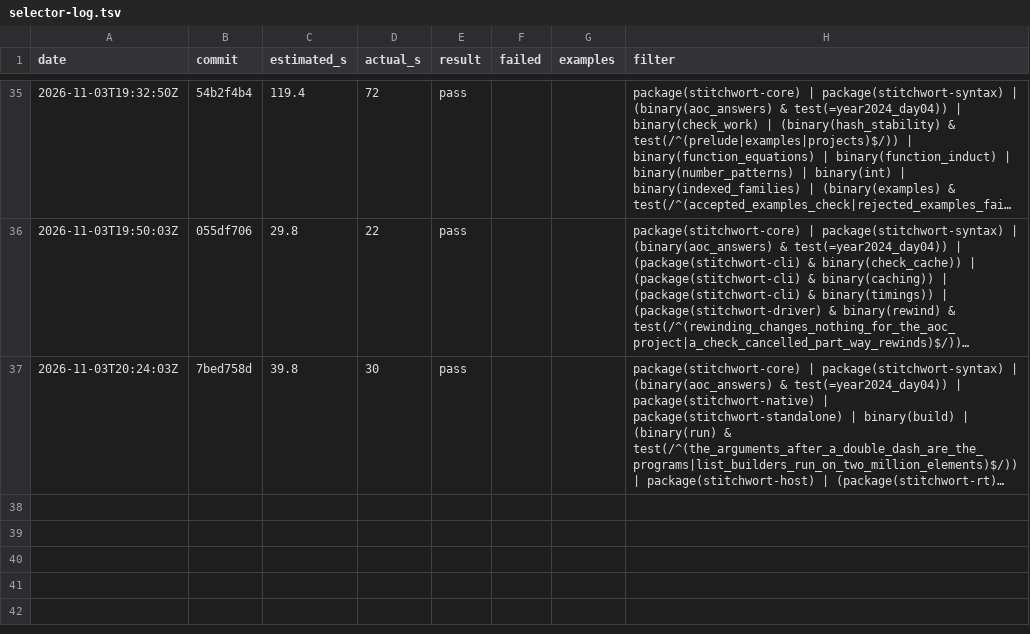
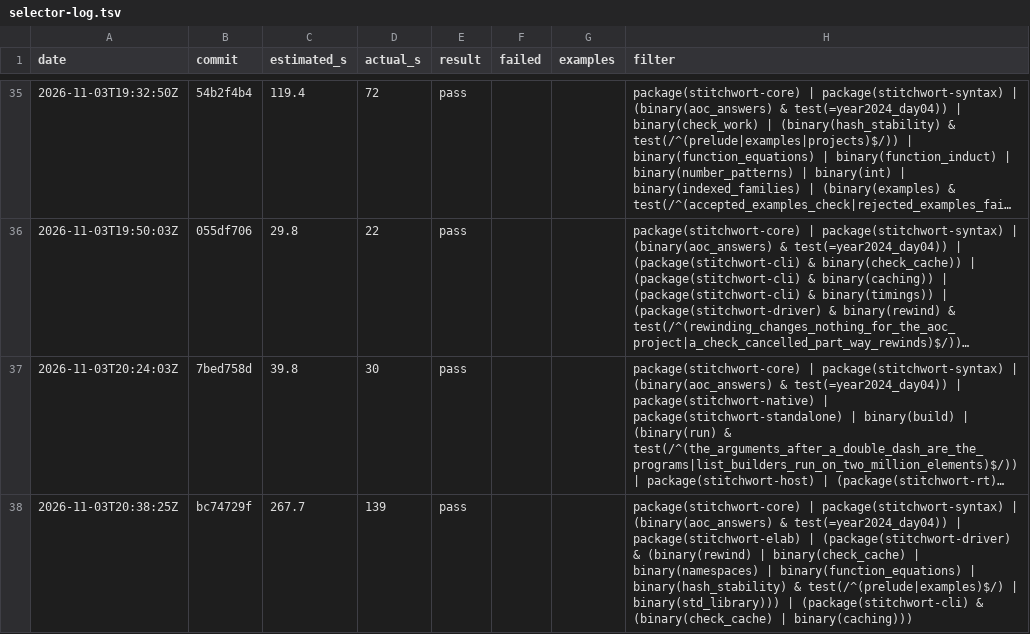
Before and after one commit to mdr/stitchwort, a TSV file: dev/selector-log.tsv, drawn as a sheet; only a part is shown, gaps mark what is left out; long unchanged cells end in …; the diff names each change by its address in the sheet, - before the commit and + after, or states it on an @@ line.

```diff
--- a/dev/selector-log.tsv
+++ b/dev/selector-log.tsv
+row 38: 2026-11-03T20:38:25Z | bc74729f | 267.7 | 139 | pass |  |  | package(stitchwort-core) | package(stitchwort-syntax) | (binary(aoc_answers) & test(=year2024_day04)) | package(stitchwort-elab) | (package(stitchwort-driver) & (binary(rewind) | binary(check_cache) | binary(namespaces) | binary(function_equations) | binary(hash_stability) & test(/^(prelude|examples)$/) | binary(std_library))) | (package(stitchwort-cli) & (binary(check_cache) | binary(caching)))
```
Also changed, not shown: 1 other file.
